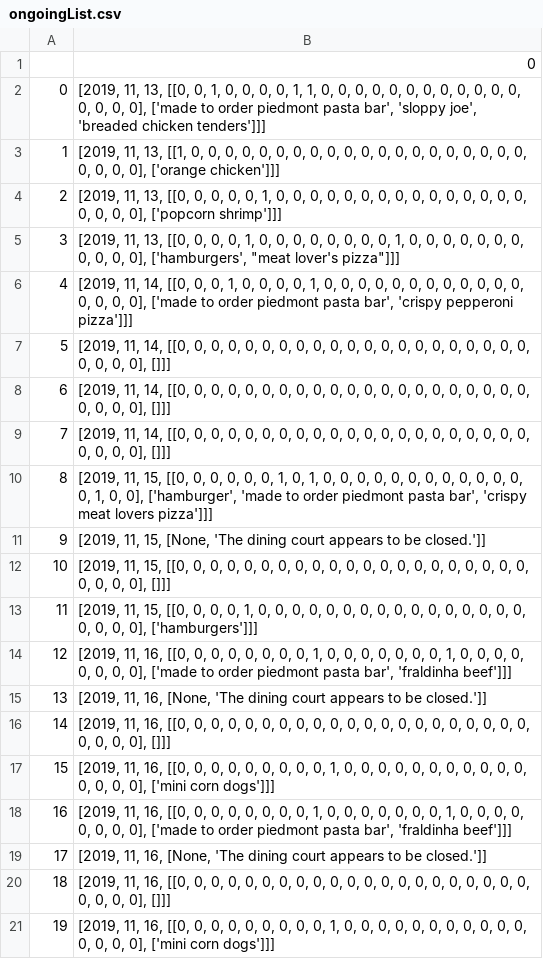
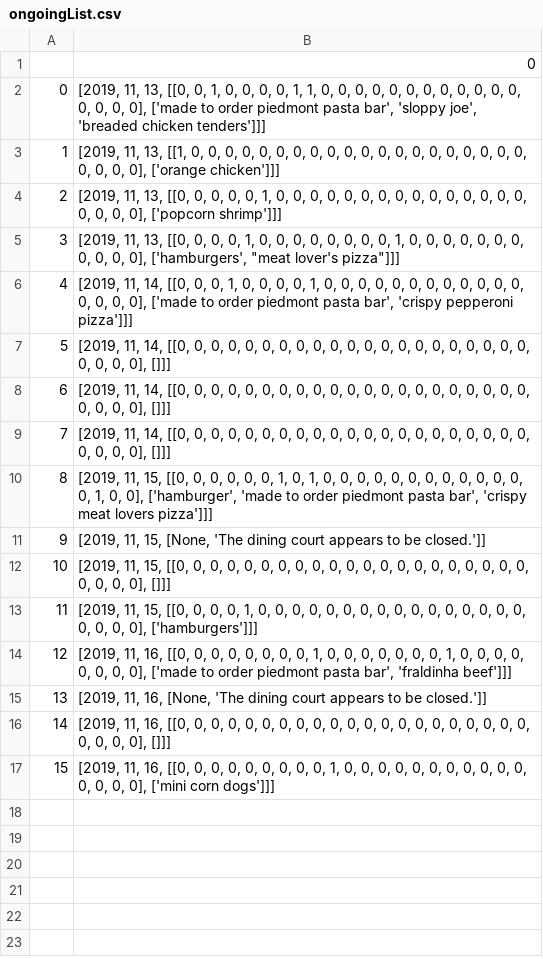
Before and after one commit to uniqueuser-repo/DiscordBot_Py, a CSV file: ongoingList.csv, drawn as a sheet; the diff names each change by its address in the sheet, - before the commit and + after, or states it on an @@ line.

```diff
--- a/ongoingList.csv
+++ b/ongoingList.csv
-row 18: 16 | [2019, 11, 16, [[0, 0, 0, 0, 0, 0, 0, 0, 1, 0, 0, 0, 0, 0, 0, 0, 1, 0, 0, 0, 0, 0, 0, 0, 0], ['made to order piedmont pasta bar', 'fraldinha beef']]]
-row 19: 17 | [2019, 11, 16, [None, 'The dining court appears to be closed.']]
-row 20: 18 | [2019, 11, 16, [[0, 0, 0, 0, 0, 0, 0, 0, 0, 0, 0, 0, 0, 0, 0, 0, 0, 0, 0, 0, 0, 0, 0, 0, 0], []]]
-row 21: 19 | [2019, 11, 16, [[0, 0, 0, 0, 0, 0, 0, 0, 0, 1, 0, 0, 0, 0, 0, 0, 0, 0, 0, 0, 0, 0, 0, 0, 0], ['mini corn dogs']]]
```
Also changed, not shown: intermediary.csv, 2 other files.
